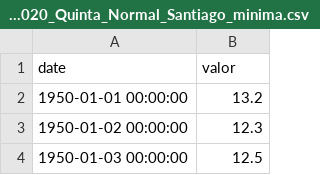
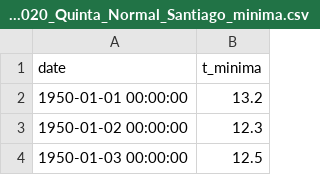
Before and after one commit to pabloschwarzenberg/CINF104, a CSV file: timeseries_coordinador/temperaturas/DMC_330020_Quinta_Normal_Santiago_minima.csv, drawn as a sheet; only a part is shown.

```diff
--- a/timeseries_coordinador/temperaturas/DMC_330020_Quinta_Normal_Santiago_minima.csv
+++ b/timeseries_coordinador/temperaturas/DMC_330020_Quinta_Normal_Santiago_minima.csv
@@ -1,2 +1,2 @@
-date;valor
+date;t_minima
 1950-01-01 00:00:00;13.2
```
Also changed, not shown: timeseries_coordinador/temperaturas/DMC_330020_Quinta_Normal_Santiago_maxima.csv, timeseries_coordinador/temperaturas/DMC_330020_Quinta_Normal_Santiago_media.csv, 17 other files.
